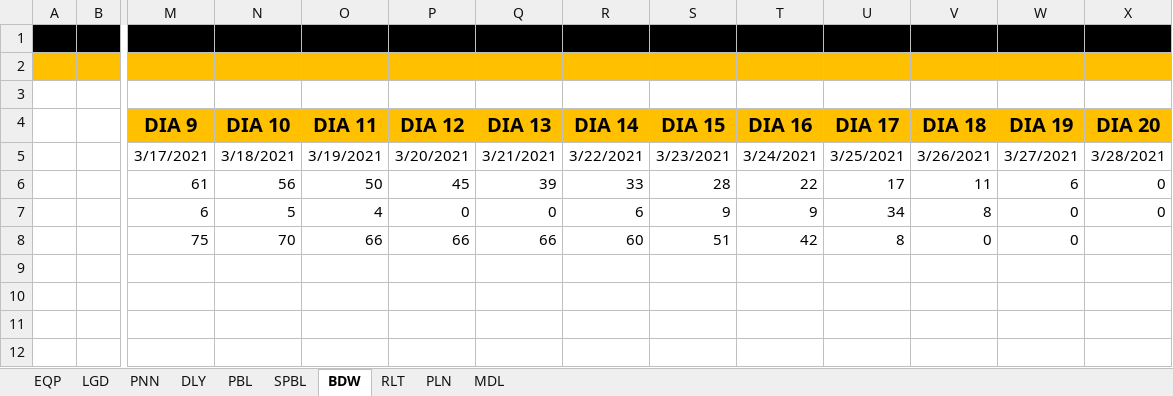
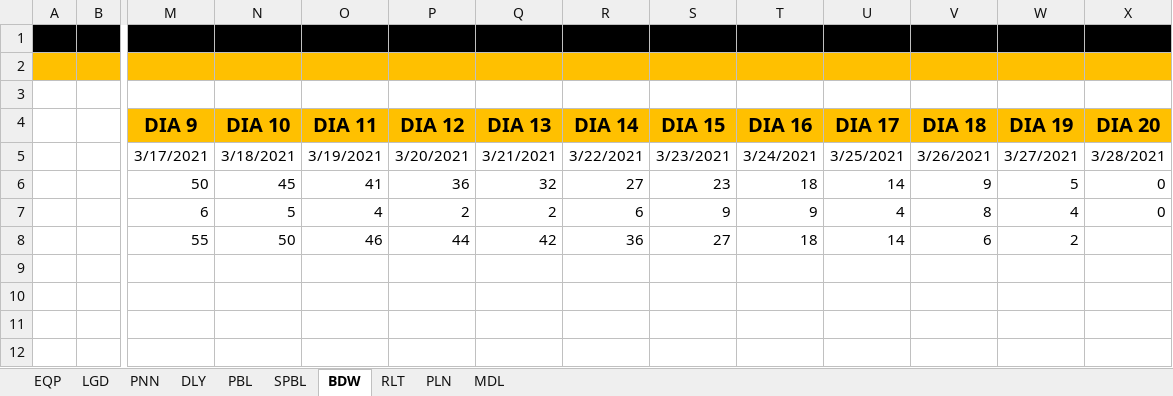
Before and after one commit to Leo0256/Equipe_Lider-Projeto_GSW, an Excel workbook: Arquivos/Artefatos/Planilha de Gerenciamento (GSW).xlsm, sheet BDW, drawn as a sheet; only a part is shown, gaps mark what is left out; values as stored, in another font and other column widths than the file's, no borders; charts and pictures not drawn; removed rows and columns are numbered as before the commit, all else as after; rows hold the shown columns only; the diff names each change by its address in the sheet, - before the commit and + after, or states it on an @@ line.

Commit message:
BurnDown e Planilha - Sprint_1

```diff
--- a/Arquivos/Artefatos/Planilha de Gerenciamento (GSW).xlsm (sheet BDW)
+++ b/Arquivos/Artefatos/Planilha de Gerenciamento (GSW).xlsm (sheet BDW)
-row 6:  |  | 61 | 56 | 50 | 45 | 39 | 33 | 28 | 22 | 17 | 11 | 6 | 0
+row 6:  |  | 50 | 45 | 41 | 36 | 32 | 27 | 23 | 18 | 14 | 9 | 5 | 0
-P7 (DIA 12): 0
+P7 (DIA 12): 2
-Q7 (DIA 13): 0
+Q7 (DIA 13): 2
-U7 (DIA 17): 34
+U7 (DIA 17): 4
-W7 (DIA 19): 0
+W7 (DIA 19): 4
-row 8:  |  | 75 | 70 | 66 | 66 | 66 | 60 | 51 | 42 | 8 | 0 | 0
+row 8:  |  | 55 | 50 | 46 | 44 | 42 | 36 | 27 | 18 | 14 | 6 | 2
```
Also changed, not shown: sheet SPBL, charts or pictures, 1 other file.
